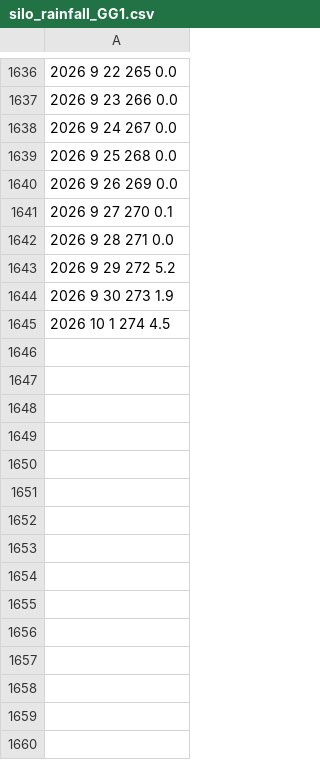
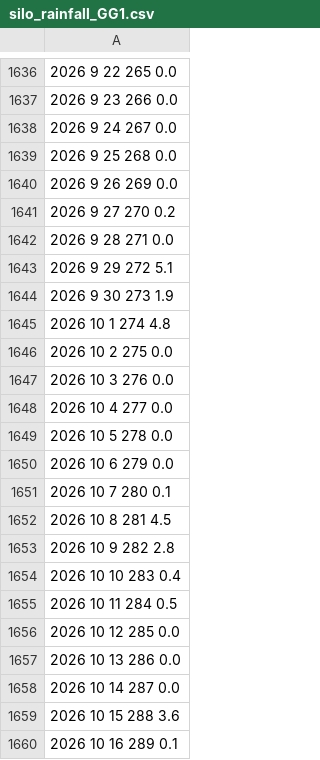
Before and after one commit to lapidesd/RICC_subdaily, a CSV file: Data/other_inputs/silo_rainfall_GG1.csv, drawn as a sheet; only a part is shown, gaps mark what is left out; the diff covers the shown part only.

```diff
--- a/Data/other_inputs/silo_rainfall_GG1.csv
+++ b/Data/other_inputs/silo_rainfall_GG1.csv
@@ -1640,6 +1640,21 @@
 2026  9 26  269      0.0
-2026  9 27  270      0.1
+2026  9 27  270      0.2
 2026  9 28  271      0.0
-2026  9 29  272      5.2
+2026  9 29  272      5.1
 2026  9 30  273      1.9
-2026 10  1  274      4.5
+2026 10  1  274      4.8
+2026 10  2  275      0.0
+2026 10  3  276      0.0
+2026 10  4  277      0.0
+2026 10  5  278      0.0
+2026 10  6  279      0.0
+2026 10  7  280      0.1
+2026 10  8  281      4.5
+2026 10  9  282      2.8
+2026 10 10  283      0.4
+2026 10 11  284      0.5
+2026 10 12  285      0.0
+2026 10 13  286      0.0
+2026 10 14  287      0.0
+2026 10 15  288      3.6
+2026 10 16  289      0.1
```
Also changed, not shown: 18 added rows and 4 edited cells elsewhere in this file, Data/other_inputs/silo_rainfall_DD.csv, Data/other_inputs/silo_rainfall_GN.csv, 6 other files.
